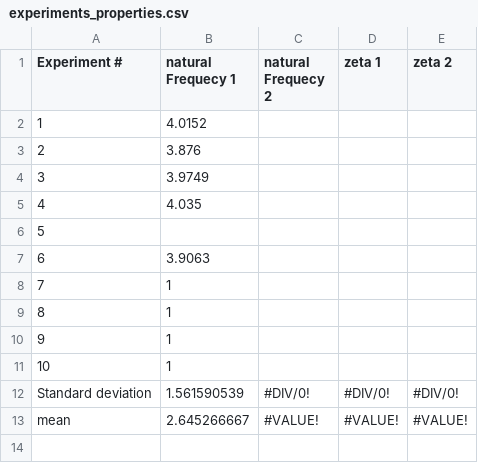
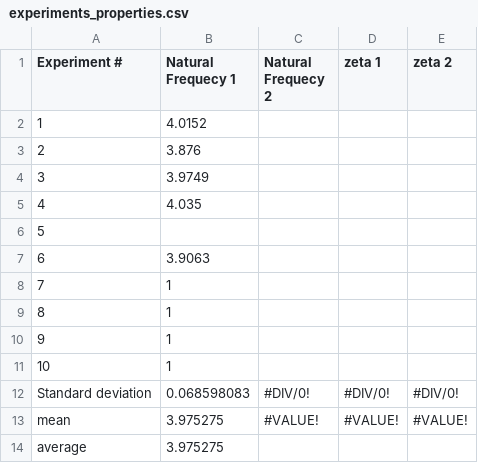
Before and after one commit to henrykotze/Feedback-Control-of-Robotic-Gymnast-Matlab, a CSV file: experiments_properties.csv, drawn as a sheet.

```diff
--- a/experiments_properties.csv
+++ b/experiments_properties.csv
@@ -1,2 +1,2 @@
-Experiment #,natural Frequecy 1,natural Frequecy 2,zeta 1,zeta 2
+Experiment #,Natural Frequecy 1,Natural Frequecy 2,zeta 1,zeta 2
 1,4.0152,,,
@@ -11,3 +11,4 @@ Experiment #,natural Frequecy 1,natural Frequecy 2,zeta 1,zeta 2
 10,1,,,
-Standard deviation,1.561590539,#DIV/0!,#DIV/0!,#DIV/0!
-mean,2.645266667,#VALUE!,#VALUE!,#VALUE!
+Standard deviation,0.068598083,#DIV/0!,#DIV/0!,#DIV/0!
+mean,3.975275,#VALUE!,#VALUE!,#VALUE!
+average,3.975275,,,
```
Also changed, not shown: 6 other files.
